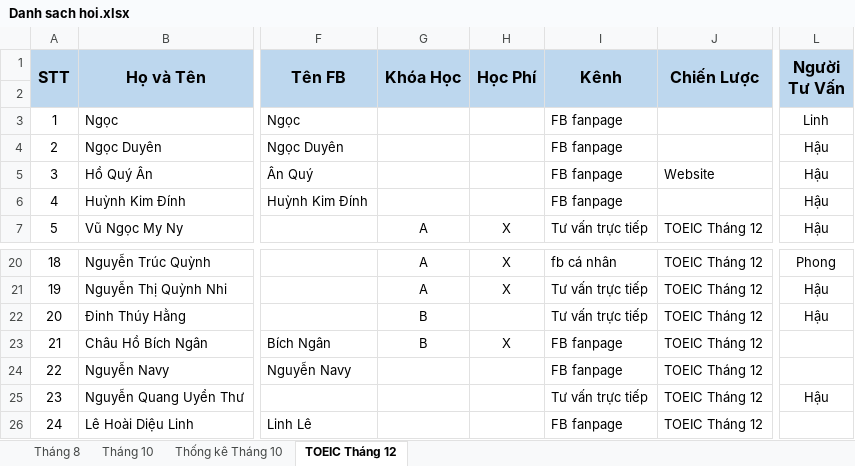
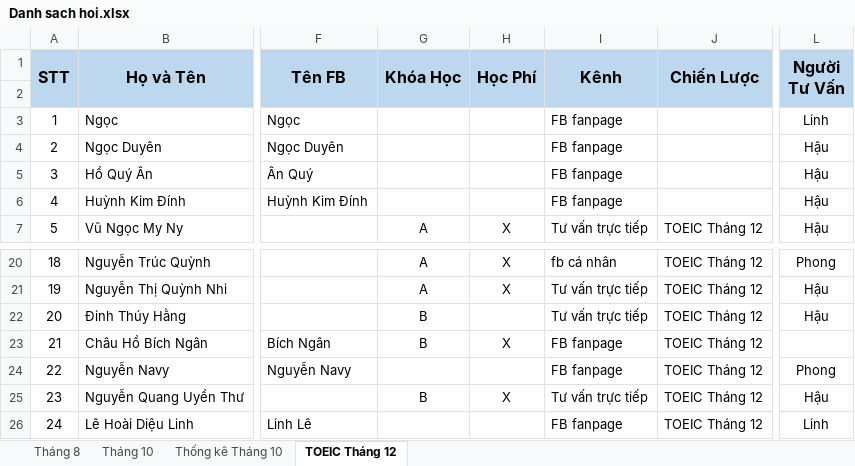
Before and after one commit to dhphong87/Success, an Excel workbook: Danh Sach Lop/Danh sach hoi.xlsx, sheet TOEIC Tháng 12, drawn as a sheet; only a part is shown, gaps mark what is left out; values as stored, in another font and other column widths than the file's, no borders; the diff names each change by its address in the sheet, - before the commit and + after, or states it on an @@ line.

```diff
--- a/Danh Sach Lop/Danh sach hoi.xlsx (sheet TOEIC Tháng 12)
+++ b/Danh Sach Lop/Danh sach hoi.xlsx (sheet TOEIC Tháng 12)
-J5 (Chiến Lược): Website
+J5 (Chiến Lược): (empty)
-L24 (Người Tư Vấn): (empty)
+L24 (Người Tư Vấn): Phong
-G25 (Khóa Học): (empty)
+G25 (Khóa Học): B
-H25 (Học Phí): (empty)
+H25 (Học Phí): X
-L26 (Người Tư Vấn): (empty)
+L26 (Người Tư Vấn): Linh
```
Also changed, not shown: charts or pictures.
